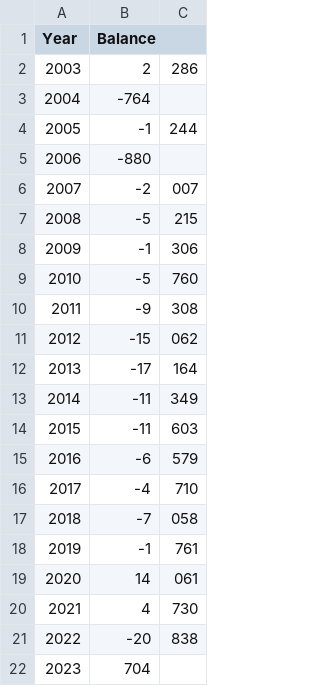
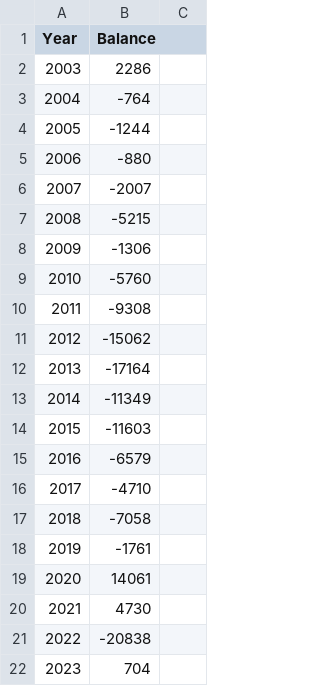
Before and after one commit to ZebGirum/fit3179data, a CSV file: Balance_on_trade_in_services.csv, drawn as a sheet.

Commit message:
Update Balance_on_trade_in_services.csv

```diff
--- a/Balance_on_trade_in_services.csv
+++ b/Balance_on_trade_in_services.csv
@@ -1,22 +1,22 @@
 Year,Balance
-2003,2,286
+2003,2286
 2004,-764
-2005,-1,244
+2005,-1244
 2006,-880
-2007,-2,007
-2008,-5,215
-2009,-1,306
-2010,-5,760
-2011,-9,308
-2012,-15,062
-2013,-17,164
-2014,-11,349
-2015,-11,603
-2016,-6,579
-2017,-4,710
-2018,-7,058
-2019,-1,761
-2020,14,061
-2021,4,730
-2022,-20,838
+2007,-2007
+2008,-5215
+2009,-1306
+2010,-5760
+2011,-9308
+2012,-15062
+2013,-17164
+2014,-11349
+2015,-11603
+2016,-6579
+2017,-4710
+2018,-7058
+2019,-1761
+2020,14061
+2021,4730
+2022,-20838
 2023,704
```
